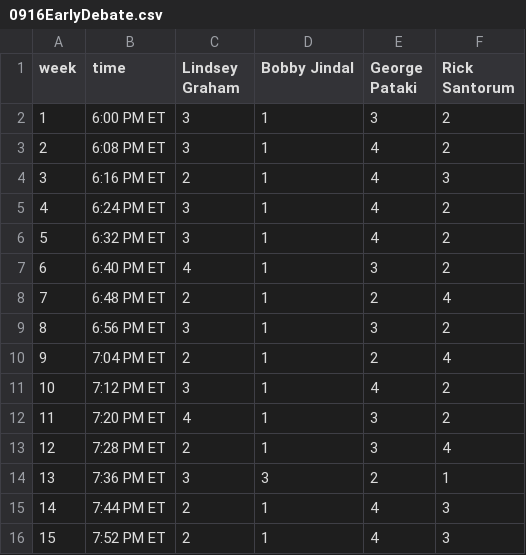
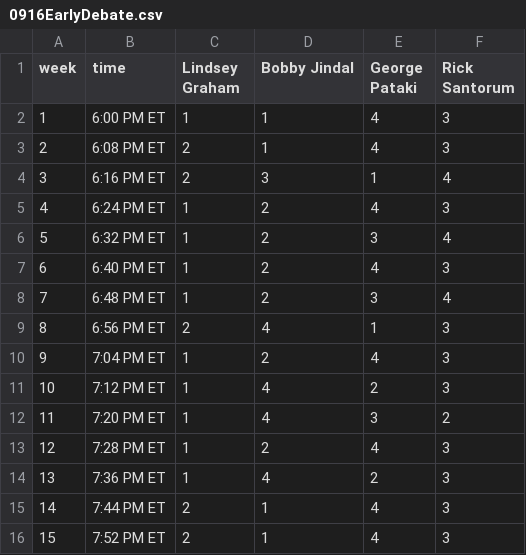
Before and after one commit to GoogleTrends/horserace, a CSV file: 0916EarlyDebate.csv, drawn as a sheet.

Commit message:
early debate data

```diff
--- a/0916EarlyDebate.csv
+++ b/0916EarlyDebate.csv
@@ -1,15 +1,15 @@
 week,time,Lindsey Graham,Bobby Jindal,George Pataki,Rick Santorum
-1,6:00 PM ET,3,1,3,2
-2,6:08 PM ET,3,1,4,2
-3,6:16 PM ET,2,1,4,3
-4,6:24 PM ET,3,1,4,2
-5,6:32 PM ET,3,1,4,2
-6,6:40 PM ET,4,1,3,2
-7,6:48 PM ET,2,1,2,4
-8,6:56 PM ET,3,1,3,2
-9,7:04 PM ET,2,1,2,4
-10,7:12 PM ET,3,1,4,2
-11,7:20 PM ET,4,1,3,2
-12,7:28 PM ET,2,1,3,4
-13,7:36 PM ET,3,3,2,1
+1,6:00 PM ET,1,1,4,3
+2,6:08 PM ET,2,1,4,3
+3,6:16 PM ET,2,3,1,4
+4,6:24 PM ET,1,2,4,3
+5,6:32 PM ET,1,2,3,4
+6,6:40 PM ET,1,2,4,3
+7,6:48 PM ET,1,2,3,4
+8,6:56 PM ET,2,4,1,3
+9,7:04 PM ET,1,2,4,3
+10,7:12 PM ET,1,4,2,3
+11,7:20 PM ET,1,4,3,2
+12,7:28 PM ET,1,2,4,3
+13,7:36 PM ET,1,4,2,3
 14,7:44 PM ET,2,1,4,3
```
Also changed, not shown: 2 other files.
